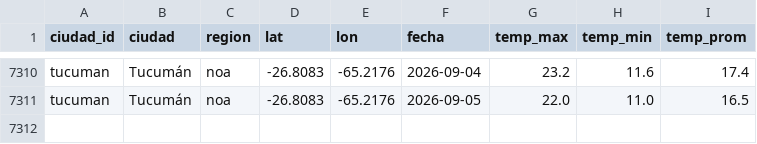
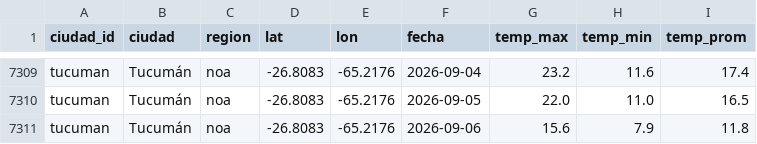
Before and after one commit to RodrigoManassero/estado-sistema-gas-rodrigo, a CSV file: public/data/weather_history.csv, drawn as a sheet; only a part is shown, gaps mark what is left out; the diff covers the shown part only.

```diff
--- a/public/data/weather_history.csv
+++ b/public/data/weather_history.csv
@@ -7311 +7310,2 @@ tucuman,Tucumán,noa,-26.8083,-65.2176,2026-09-04,23.2,11.6,17.4
 tucuman,Tucumán,noa,-26.8083,-65.2176,2026-09-05,22.0,11.0,16.5
+tucuman,Tucumán,noa,-26.8083,-65.2176,2026-09-06,15.6,7.9,11.8
```
Also changed, not shown: 9 added rows and 10 removed rows elsewhere in this file, 21 other files.
